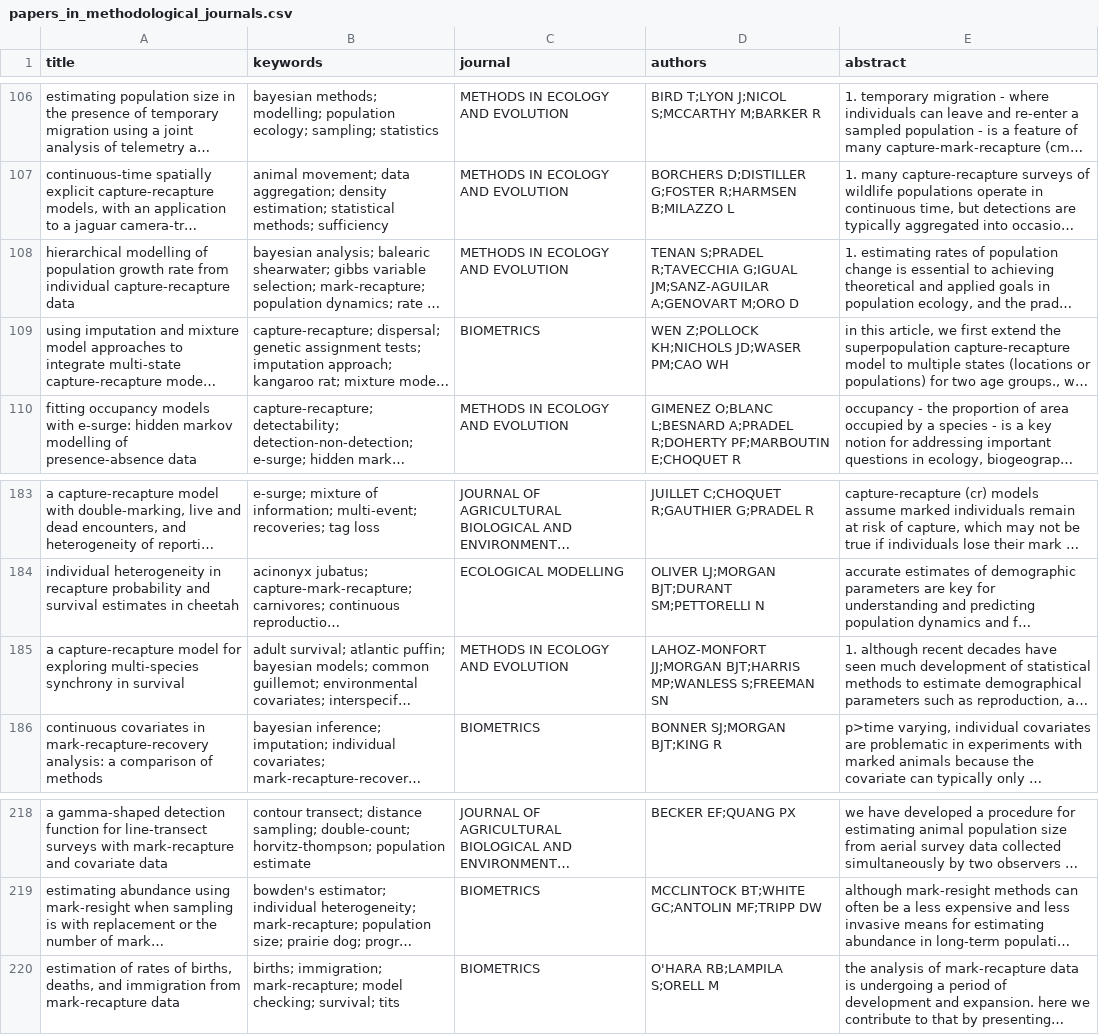
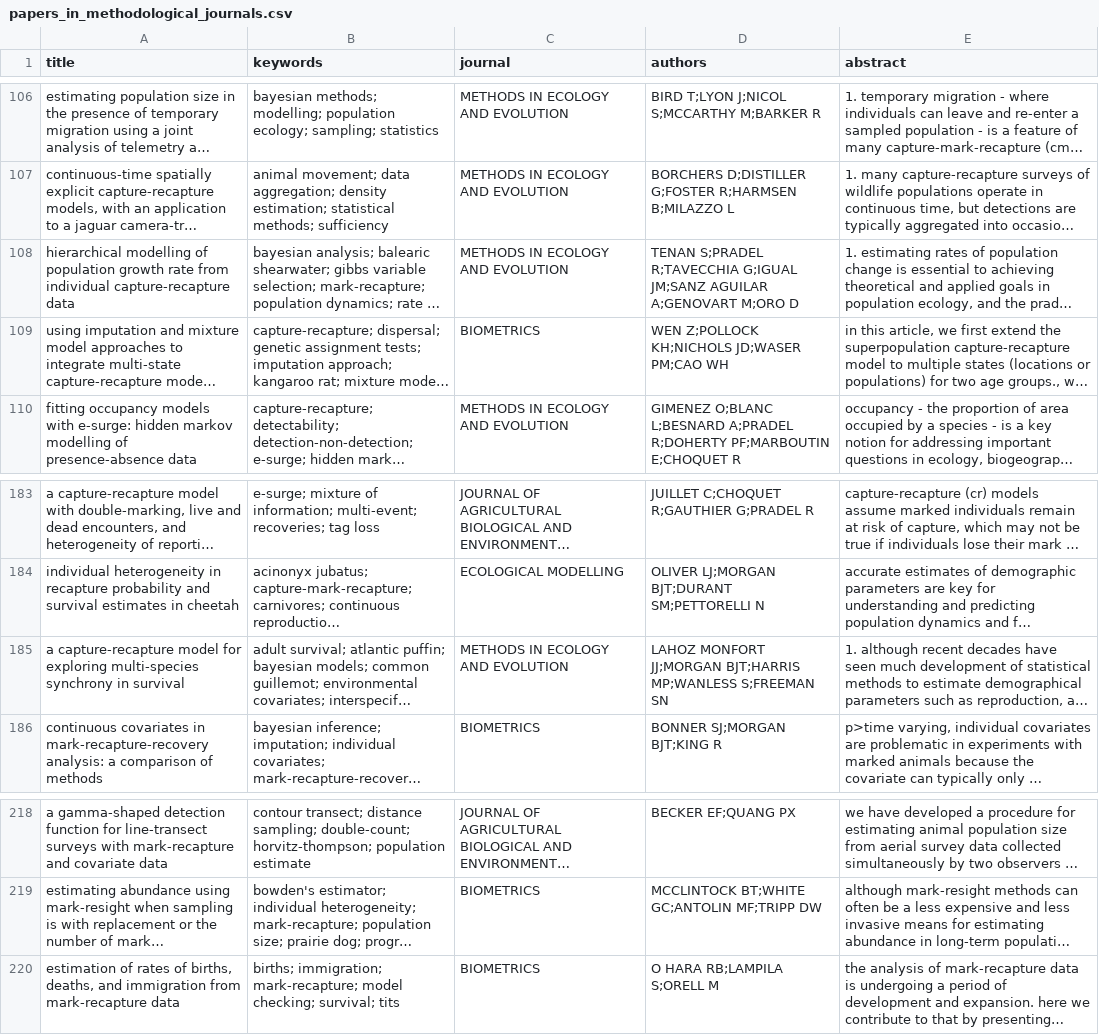
Before and after one commit to oliviergimenez/appendix_capturerecapture_review, a CSV file: data/papers_in_methodological_journals.csv, drawn as a sheet; only a part is shown, gaps mark what is left out; long unchanged cells end in …; the diff covers the shown part only; the diff names each change by its address in the sheet, - before the commit and + after, or states it on an @@ line.

```diff
--- a/data/papers_in_methodological_journals.csv
+++ b/data/papers_in_methodological_journals.csv
-D108 (authors): …R;TAVECCHIA G;IGUAL JM;SANZ-AGUILAR A;GENOVART M;ORO…
+D108 (authors): …R;TAVECCHIA G;IGUAL JM;SANZ AGUILAR A;GENOVART M;ORO…
-D185 (authors): LAHOZ-MONFORT JJ;MORGAN BJT;HARRIS…
+D185 (authors): LAHOZ MONFORT JJ;MORGAN BJT;HARRIS…
-D220 (authors): O'HARA RB;LAMPILA S;ORELL M
+D220 (authors): O HARA RB;LAMPILA S;ORELL M
```
Also changed, not shown: 16 edited cells elsewhere in this file, 19 other files.
